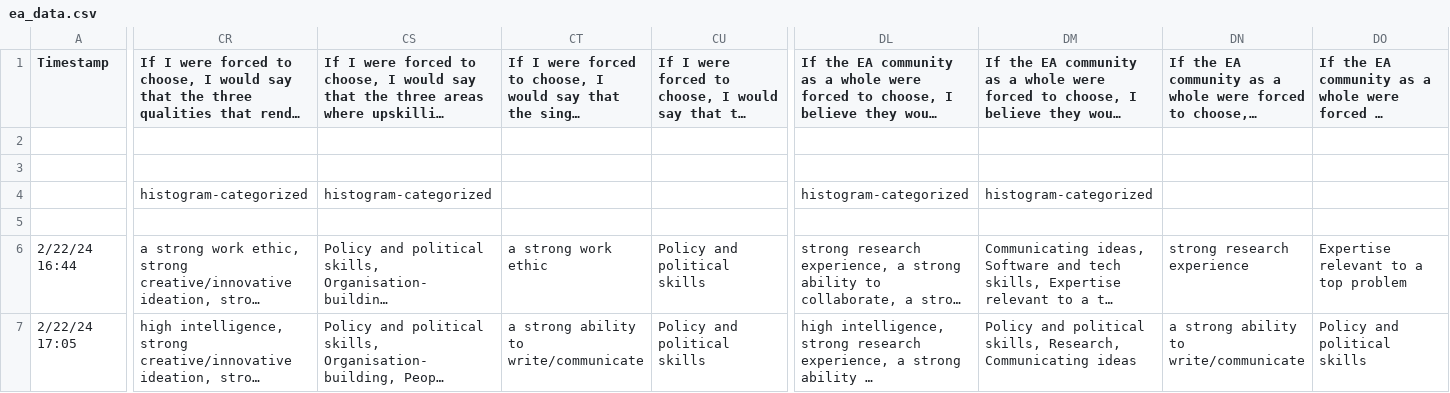
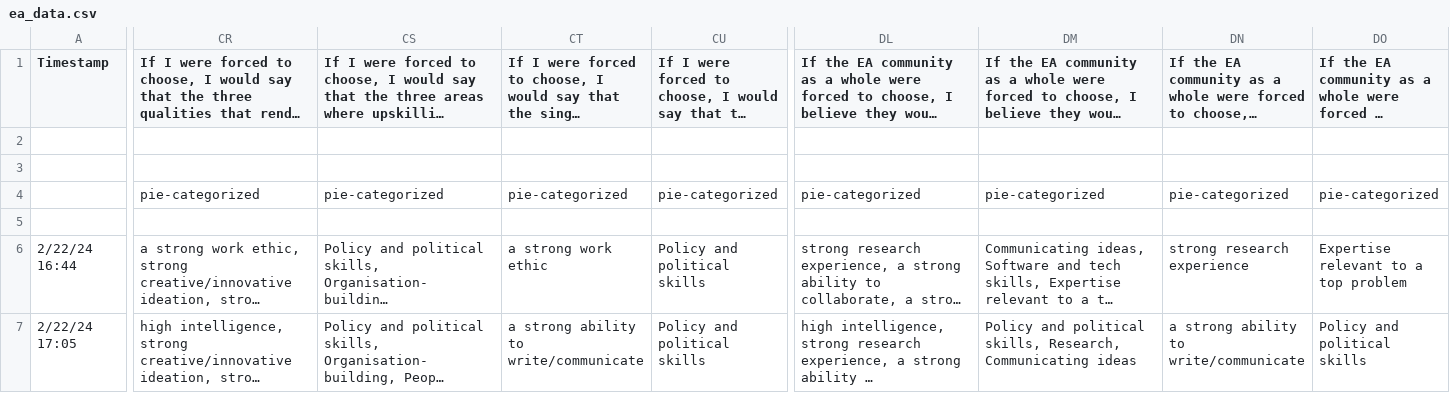
Before and after one commit to agencyenterprise/alignment-survey-dashboard, a CSV file: ea_data.csv, drawn as a sheet; only a part is shown, gaps mark what is left out; long unchanged cells end in …; the diff names each change by its address in the sheet, - before the commit and + after, or states it on an @@ line.

```diff
--- a/ea_data.csv
+++ b/ea_data.csv
-CR4: histogram-categorized
+CR4: pie-categorized
-CS4: histogram-categorized
+CS4: pie-categorized
-CT4: (empty)
+CT4: pie-categorized
-CU4: (empty)
+CU4: pie-categorized
-DL4: histogram-categorized
+DL4: pie-categorized
-DM4: histogram-categorized
+DM4: pie-categorized
-DN4: (empty)
+DN4: pie-categorized
-DO4: (empty)
+DO4: pie-categorized
```
Also changed, not shown: alignment_data.csv, 1 other file.
